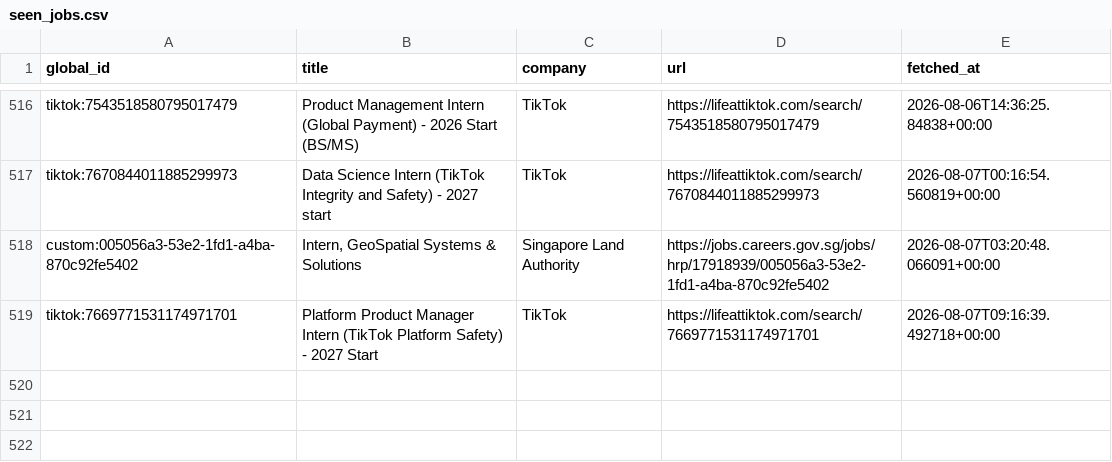
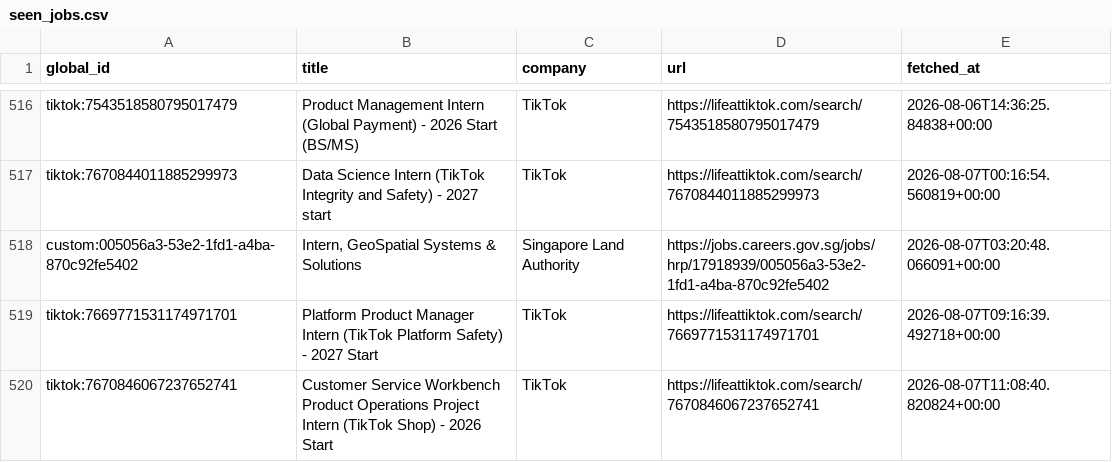
Before and after one commit to hrishikeshsathyian/mcqueen, a CSV file: data/seen_jobs.csv, drawn as a sheet; only a part is shown, gaps mark what is left out; the diff names each change by its address in the sheet, - before the commit and + after, or states it on an @@ line.

```diff
--- a/data/seen_jobs.csv
+++ b/data/seen_jobs.csv
+row 520: tiktok:7670846067237652741 | Customer Service Workbench Product Operations Project Intern (TikTok Shop) - 2026 Start | TikTok | https://lifeattiktok.com/search/7670846067237652741 | 2026-08-07T11:08:40.820824+00:00
```
